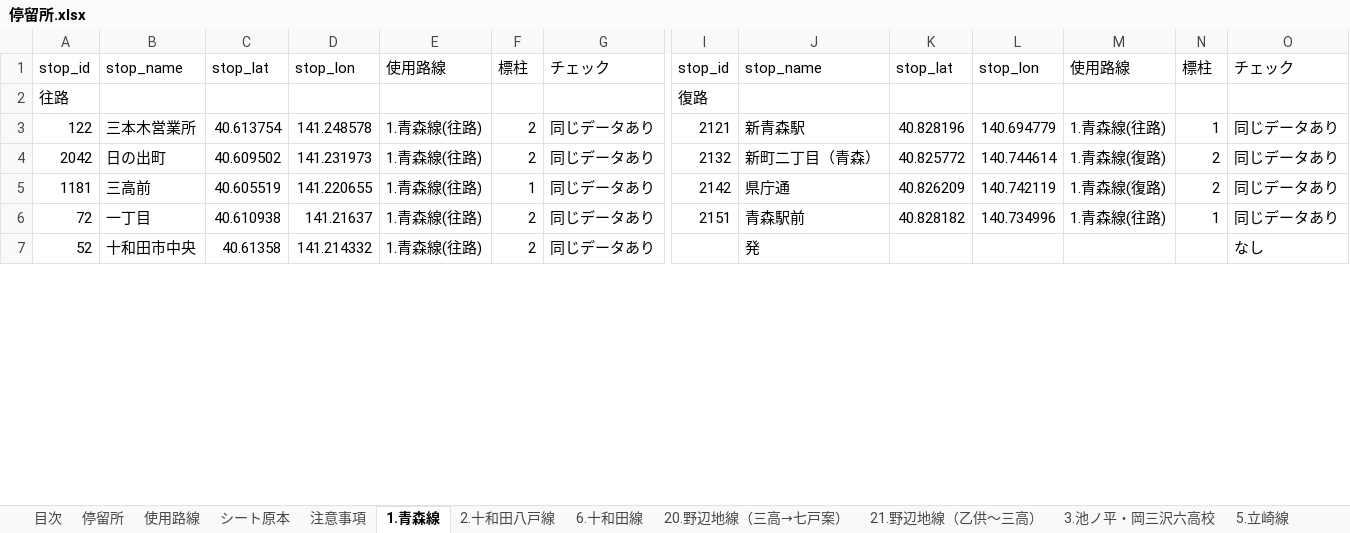
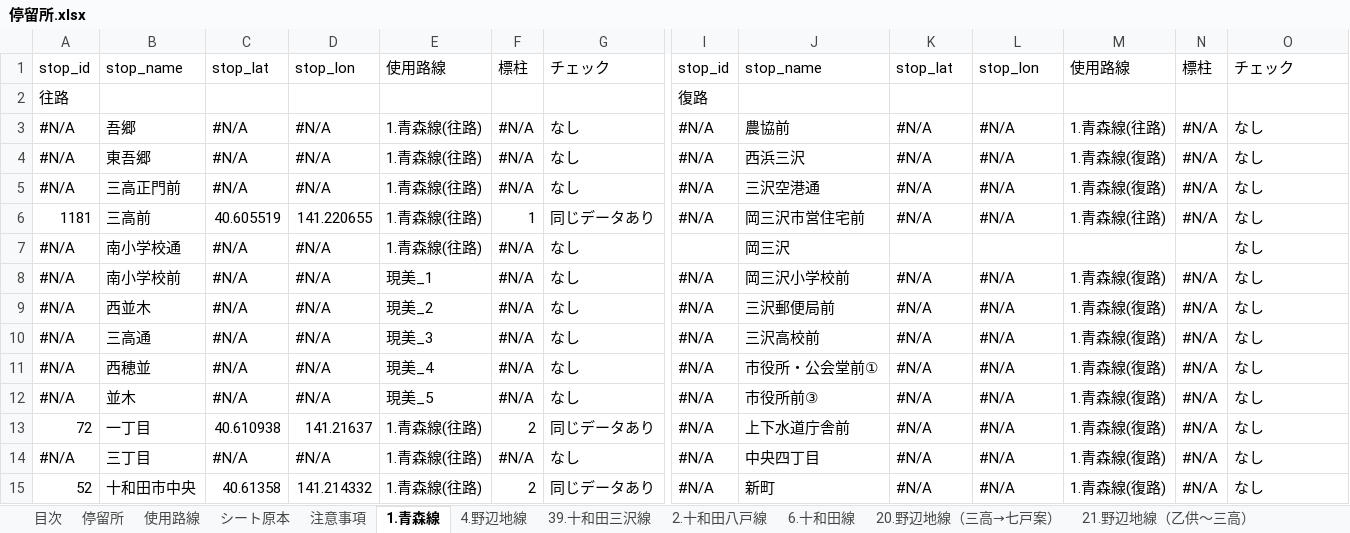
Before and after one commit to u2ayd33s/toutetsu_GTFS, an Excel workbook: 停留所.xlsx, sheet 1.青森線, drawn as a sheet; only a part is shown, gaps mark what is left out; values as stored, in another font and other column widths than the file's, no cell formats; conditional formats not drawn; removed rows and columns are numbered as before the commit, all else as after; rows hold the shown columns only; the diff covers the shown part only; the diff names each change by its address in the sheet, - before the commit and + after, or states it on an @@ line.

```diff
--- a/停留所.xlsx (sheet 1.青森線)
+++ b/停留所.xlsx (sheet 1.青森線)
+sheet tab: 4.野辺地線
+sheet tab: 39.十和田三沢線
-row 3: 122 | 三本木営業所 | 40.613754 | 141.248578 | 1.青森線(往路) | 2 | 同じデータあり | 2121 | 新青森駅 | 40.828196 | 140.694779 | 1.青森線(往路) | 1 | 同じデータあり
-row 4: 2042 | 日の出町 | 40.609502 | 141.231973 | 1.青森線(往路) | 2 | 同じデータあり | 2132 | 新町二丁目（青森） | 40.825772 | 140.744614 | 1.青森線(復路) | 2 | 同じデータあり
+row 3: #N/A | 吾郷 | #N/A | #N/A | 1.青森線(往路) | #N/A | なし | #N/A | 農協前 | #N/A | #N/A | 1.青森線(往路) | #N/A | なし
+row 4: #N/A | 東吾郷 | #N/A | #N/A | 1.青森線(往路) | #N/A | なし | #N/A | 西浜三沢 | #N/A | #N/A | 1.青森線(復路) | #N/A | なし
+row 5: #N/A | 三高正門前 | #N/A | #N/A | 1.青森線(往路) | #N/A | なし | #N/A | 三沢空港通 | #N/A | #N/A | 1.青森線(復路) | #N/A | なし
-I6: 2142
+I6: #N/A
-J6: 県庁通
+J6: 岡三沢市営住宅前
-K6: 40.826209
+K6: #N/A
-L6: 140.742119
+L6: #N/A
-M6: 1.青森線(復路)
+M6: 1.青森線(往路)
-N6: 2
+N6: #N/A
-O6: 同じデータあり
+O6: なし
+row 7: #N/A | 南小学校通 | #N/A | #N/A | 1.青森線(往路) | #N/A | なし |  | 岡三沢 |  |  |  |  | なし
+row 8: #N/A | 南小学校前 | #N/A | #N/A | 現美_1 | #N/A | なし | #N/A | 岡三沢小学校前 | #N/A | #N/A | 1.青森線(復路) | #N/A | なし
+row 9: #N/A | 西並木 | #N/A | #N/A | 現美_2 | #N/A | なし | #N/A | 三沢郵便局前 | #N/A | #N/A | 1.青森線(復路) | #N/A | なし
+row 10: #N/A | 三高通 | #N/A | #N/A | 現美_3 | #N/A | なし | #N/A | 三沢高校前 | #N/A | #N/A | 1.青森線(復路) | #N/A | なし
+row 11: #N/A | 西穂並 | #N/A | #N/A | 現美_4 | #N/A | なし | #N/A | 市役所・公会堂前① | #N/A | #N/A | 1.青森線(復路) | #N/A | なし
+row 12: #N/A | 並木 | #N/A | #N/A | 現美_5 | #N/A | なし | #N/A | 市役所前③ | #N/A | #N/A | 1.青森線(復路) | #N/A | なし
-I13: 2151
+I13: #N/A
-J13: 青森駅前
+J13: 上下水道庁舎前
-K13: 40.828182
+K13: #N/A
-L13: 140.734996
+L13: #N/A
-M13: 1.青森線(往路)
+M13: 1.青森線(復路)
-N13: 1
+N13: #N/A
-O13: 同じデータあり
+O13: なし
+row 14: #N/A | 三丁目 | #N/A | #N/A | 1.青森線(往路) | #N/A | なし | #N/A | 中央四丁目 | #N/A | #N/A | 1.青森線(復路) | #N/A | なし
-I15: (empty)
+I15: #N/A
-J15: 発
+J15: 新町
-K15: (empty)
+K15: #N/A
-L15: (empty)
+L15: #N/A
-M15: (empty)
+M15: 1.青森線(復路)
-N15: (empty)
+N15: #N/A
```
Also changed, not shown: 33 added rows, 35 removed rows and 25 edited cells elsewhere in this sheet, sheet 停留所, sheet 注意事項, sheet 使用路線, cell formats, formulas that keep their value, 十鉄バス予報_見える化.xlsm.
